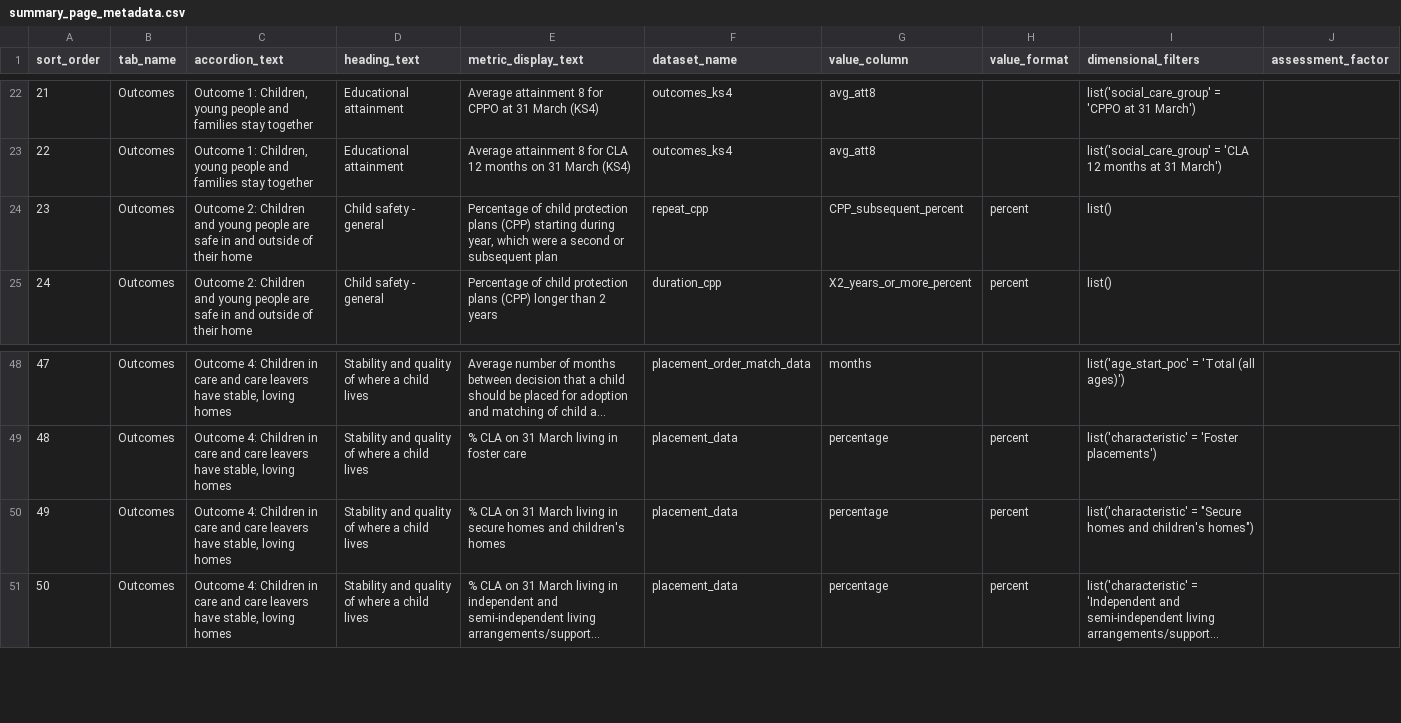
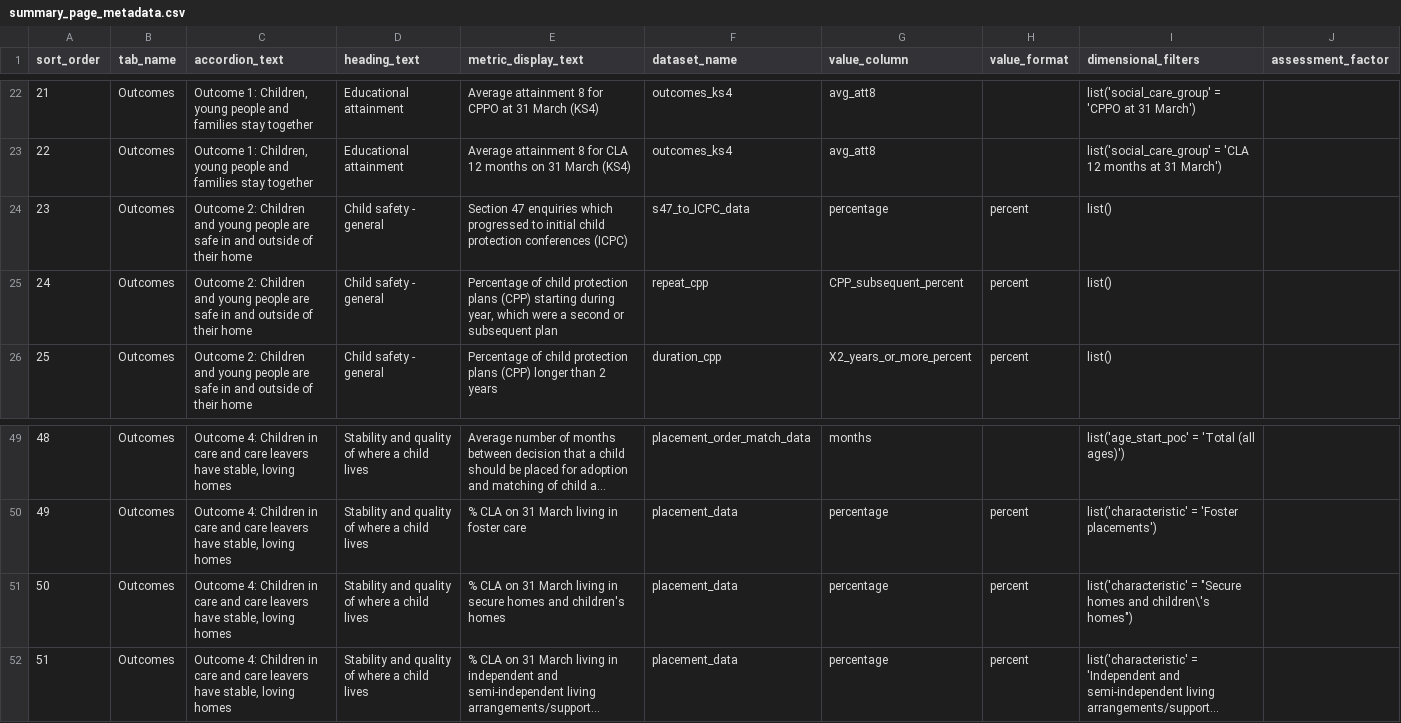
Before and after one commit to dfe-analytical-services/CSC_outcomes_and_enablers, a CSV file: data/summary_page_metadata.csv, drawn as a sheet; only a part is shown, gaps mark what is left out; long unchanged cells end in …; addresses are those after the commit; the diff names each change by its address in the sheet, - before the commit and + after, or states it on an @@ line.

Commit message:
Reapply "Eesp/s47 icpc new indicator"
This reverts commit 9fbf5b2be092a92ffffb9e285e515958b43f43b2.

```diff
--- a/data/summary_page_metadata.csv
+++ b/data/summary_page_metadata.csv
+row 24: 23 | Outcomes | Outcome 2: Children and young people are safe in and outside of their home | Child safety - general | Section 47 enquiries which progressed to initial child protection conferences (ICPC) | s47_to_ICPC_data | percentage | percent | list()
@@ column A (sort_order) renumbered from row 25 down @@
-I51 (dimensional_filters): …homes and children's homes")
+I51 (dimensional_filters): …homes and children\'s homes")
```
Also changed, not shown: datafiles_log.csv, 11 other files.
